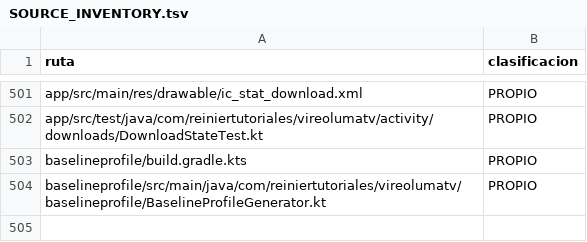
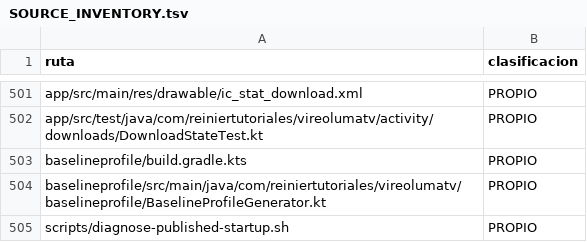
Before and after one commit to ReinierTutoriales/VireoLumaTV-browser, a TSV file: docs/audit/SOURCE_INVENTORY.tsv, drawn as a sheet; only a part is shown, gaps mark what is left out.

Commit message:
Run emulator diagnosis in a single shell script

```diff
--- a/docs/audit/SOURCE_INVENTORY.tsv
+++ b/docs/audit/SOURCE_INVENTORY.tsv
@@ -504 +504,2 @@ baselineprofile/build.gradle.kts	PROPIO
 baselineprofile/src/main/java/com/reiniertutoriales/vireolumatv/baselineprofile/BaselineProfileGenerator.kt	PROPIO
+scripts/diagnose-published-startup.sh	PROPIO
```
Also changed, not shown: 2 other files.
